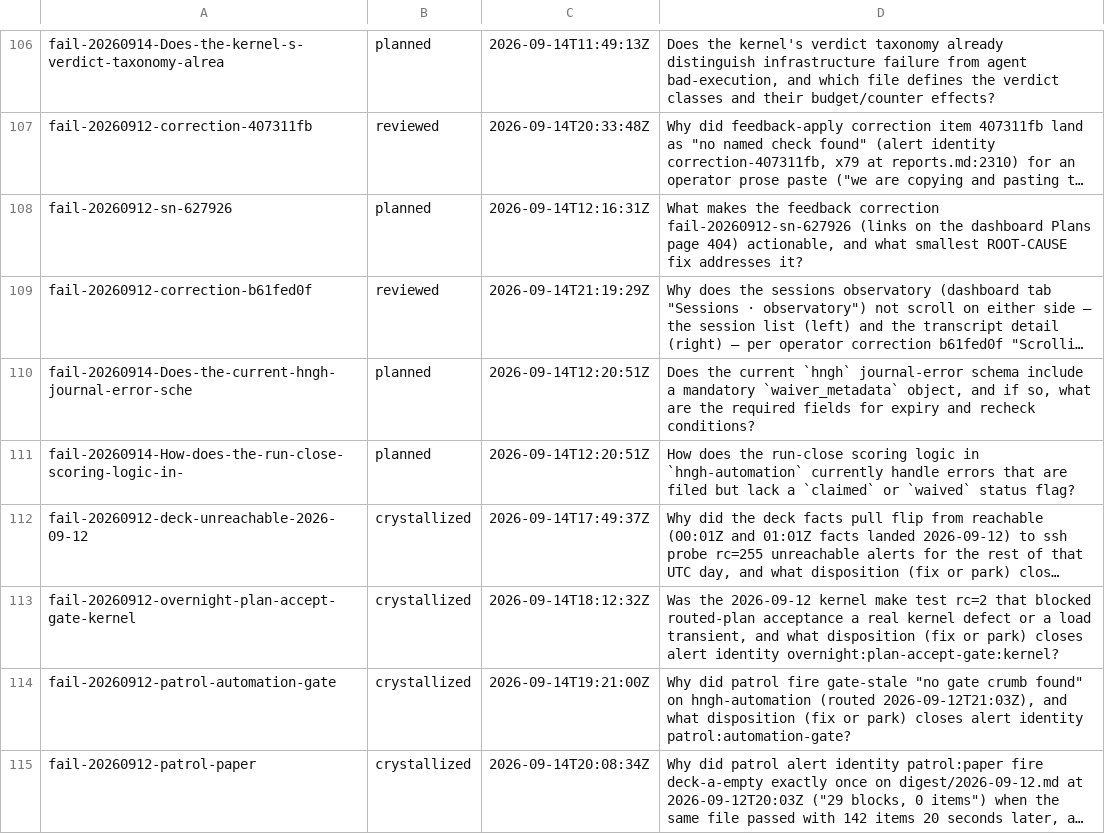
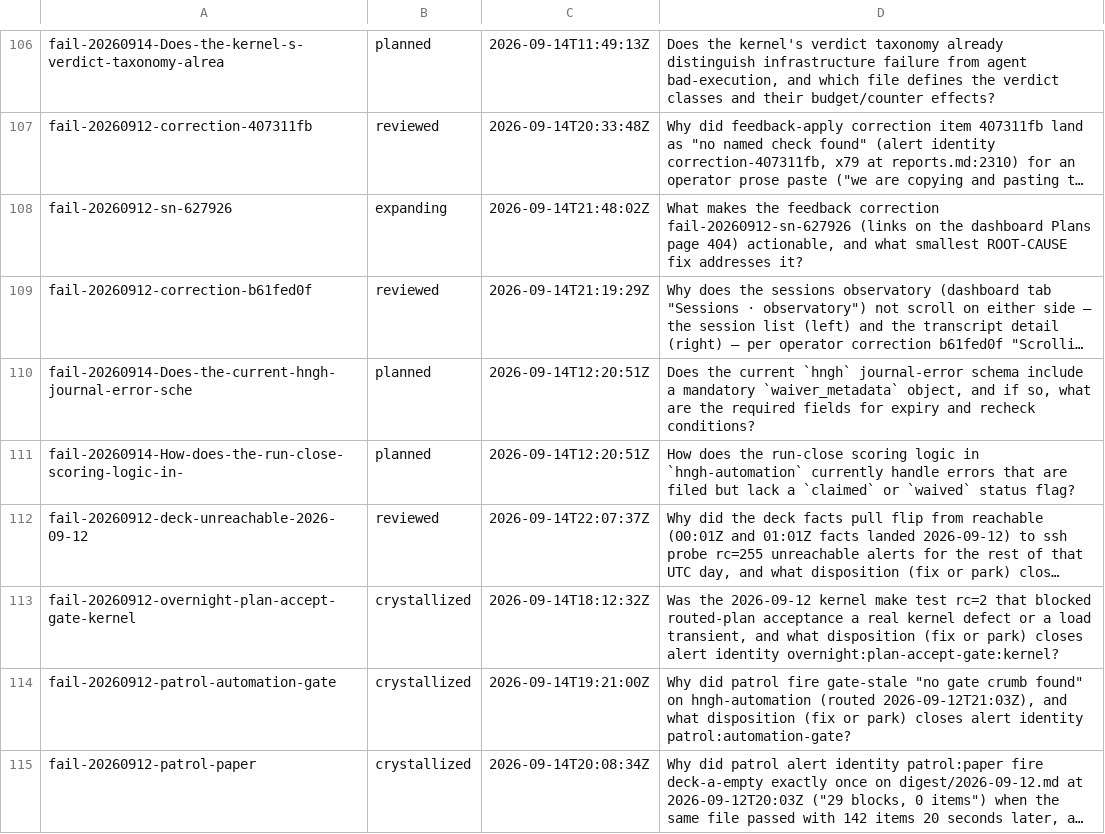
Before and after one commit to boundring/hngh, a TSV file: automation/research-lines.tsv, drawn as a sheet; only a part is shown, gaps mark what is left out; long unchanged cells end in …; the diff names each change by its address in the sheet, - before the commit and + after, or states it on an @@ line.

```diff
--- a/automation/research-lines.tsv
+++ b/automation/research-lines.tsv
-B108: planned
+B108: expanding
-C108: 2026-09-14T12:16:31Z
+C108: 2026-09-14T21:48:02Z
-B112: crystallized
+B112: reviewed
-C112: 2026-09-14T17:49:37Z
+C112: 2026-09-14T22:07:37Z
```
Also changed, not shown: automation/research-dispositions.tsv.
